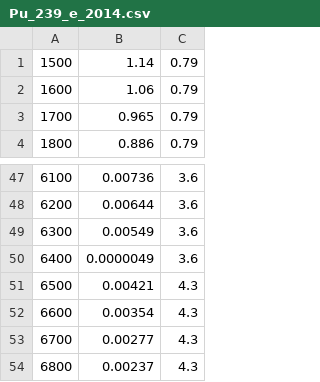
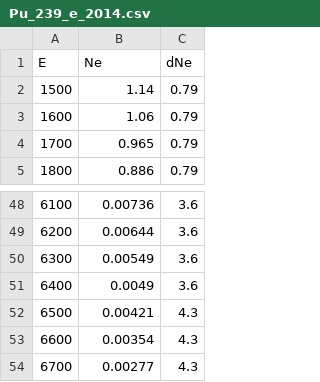
Before and after one commit to CNFLUX/conflux, a CSV file: conversionDB/Pu_239_e_2014.csv, drawn as a sheet; only a part is shown, gaps mark what is left out; the shorter side is filled out with more unchanged rows.

```diff
--- a/conversionDB/Pu_239_e_2014.csv
+++ b/conversionDB/Pu_239_e_2014.csv
@@ -1 +1,2 @@
+E,Ne,dNe
 1500,1.14,0.79
@@ -49,3 +50,3 @@
 6300,0.00549,3.6
-6400,0.0000049,3.6
+6400,0.0049,3.6
 6500,0.00421,4.3
```
Also changed, not shown: 9 other files.
